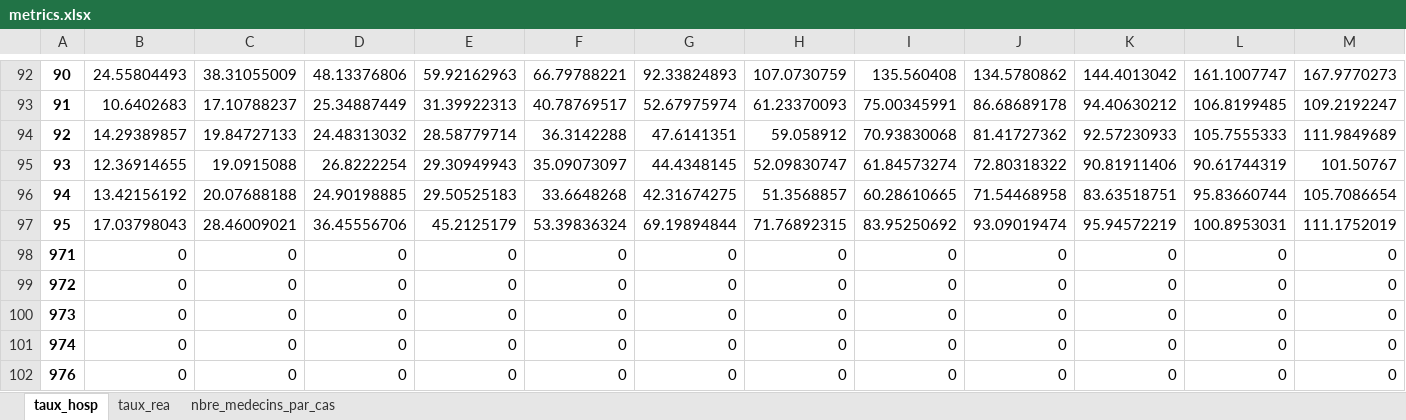
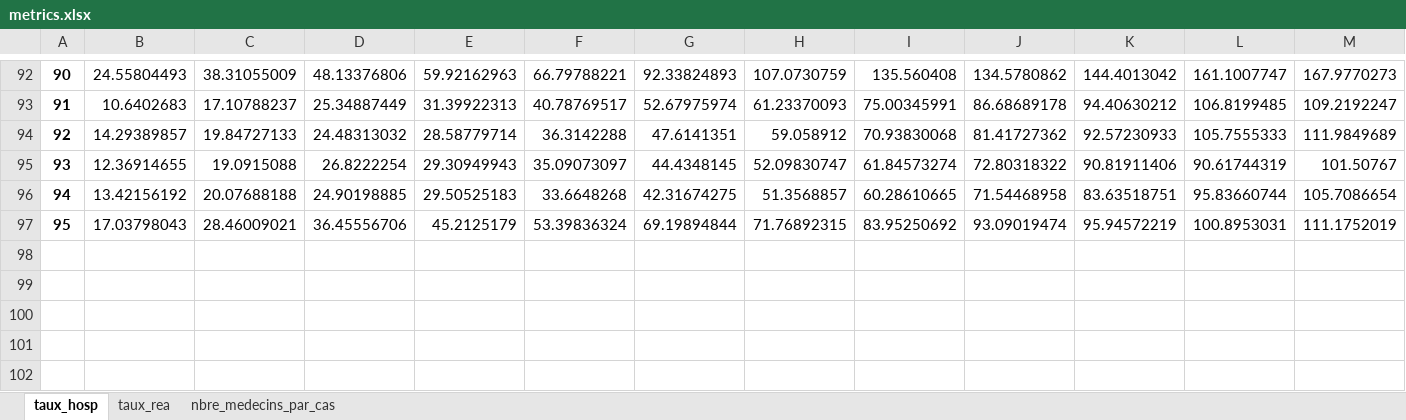
Before and after one commit to savoga/covid-dashboard, an Excel workbook: data/metrics.xlsx, sheet taux_hosp, drawn as a sheet; only a part is shown, gaps mark what is left out; values as stored, in another font and other column widths than the file's, no borders; rows hold the shown columns only; the diff names each change by its address in the sheet, - before the commit and + after, or states it on an @@ line.

```diff
--- a/data/metrics.xlsx (sheet taux_hosp)
+++ b/data/metrics.xlsx (sheet taux_hosp)
-row 98: 971 | 0 | 0 | 0 | 0 | 0 | 0 | 0 | 0 | 0 | 0 | 0 | 0
-row 99: 972 | 0 | 0 | 0 | 0 | 0 | 0 | 0 | 0 | 0 | 0 | 0 | 0
-row 100: 973 | 0 | 0 | 0 | 0 | 0 | 0 | 0 | 0 | 0 | 0 | 0 | 0
-row 101: 974 | 0 | 0 | 0 | 0 | 0 | 0 | 0 | 0 | 0 | 0 | 0 | 0
-row 102: 976 | 0 | 0 | 0 | 0 | 0 | 0 | 0 | 0 | 0 | 0 | 0 | 0
```
Also changed, not shown: 1 other file.
